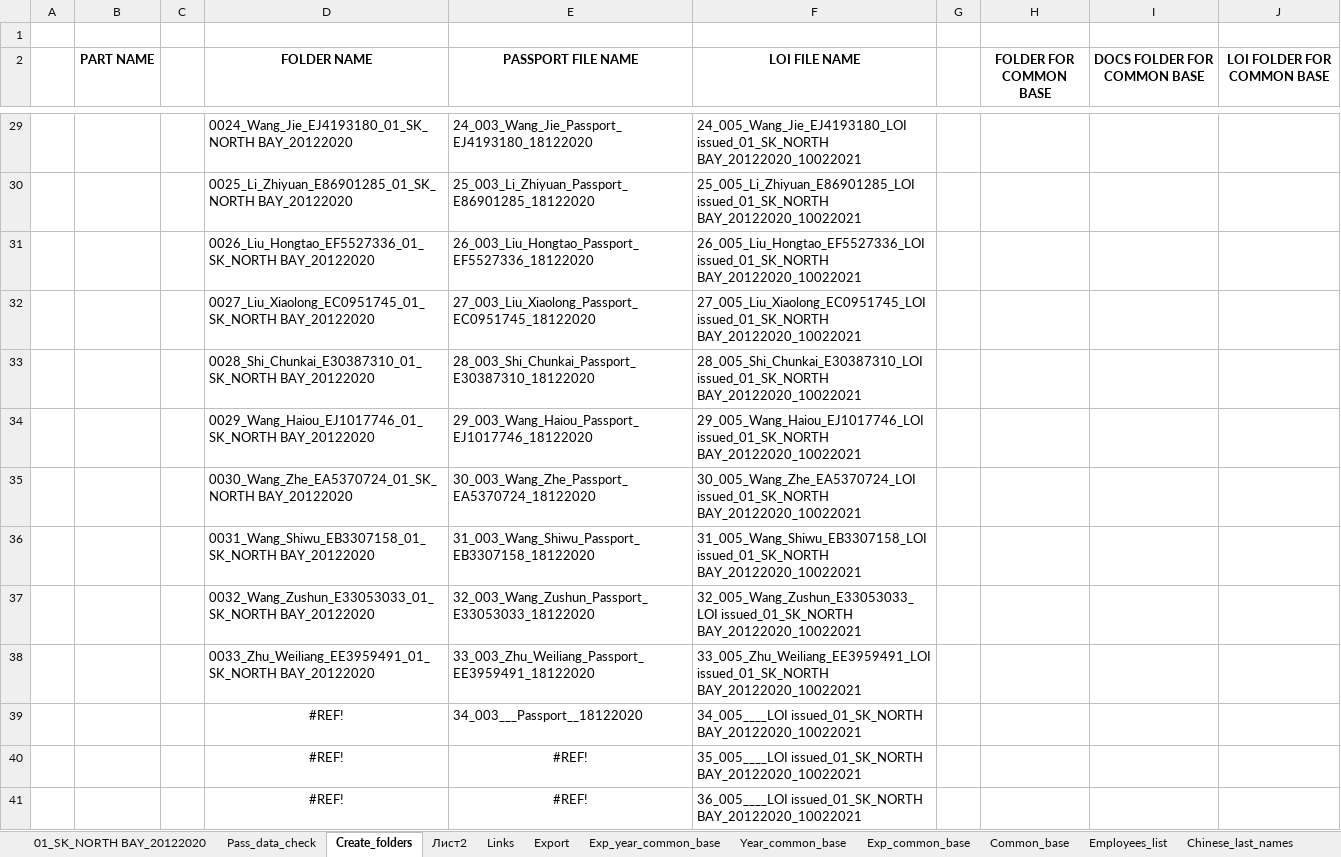
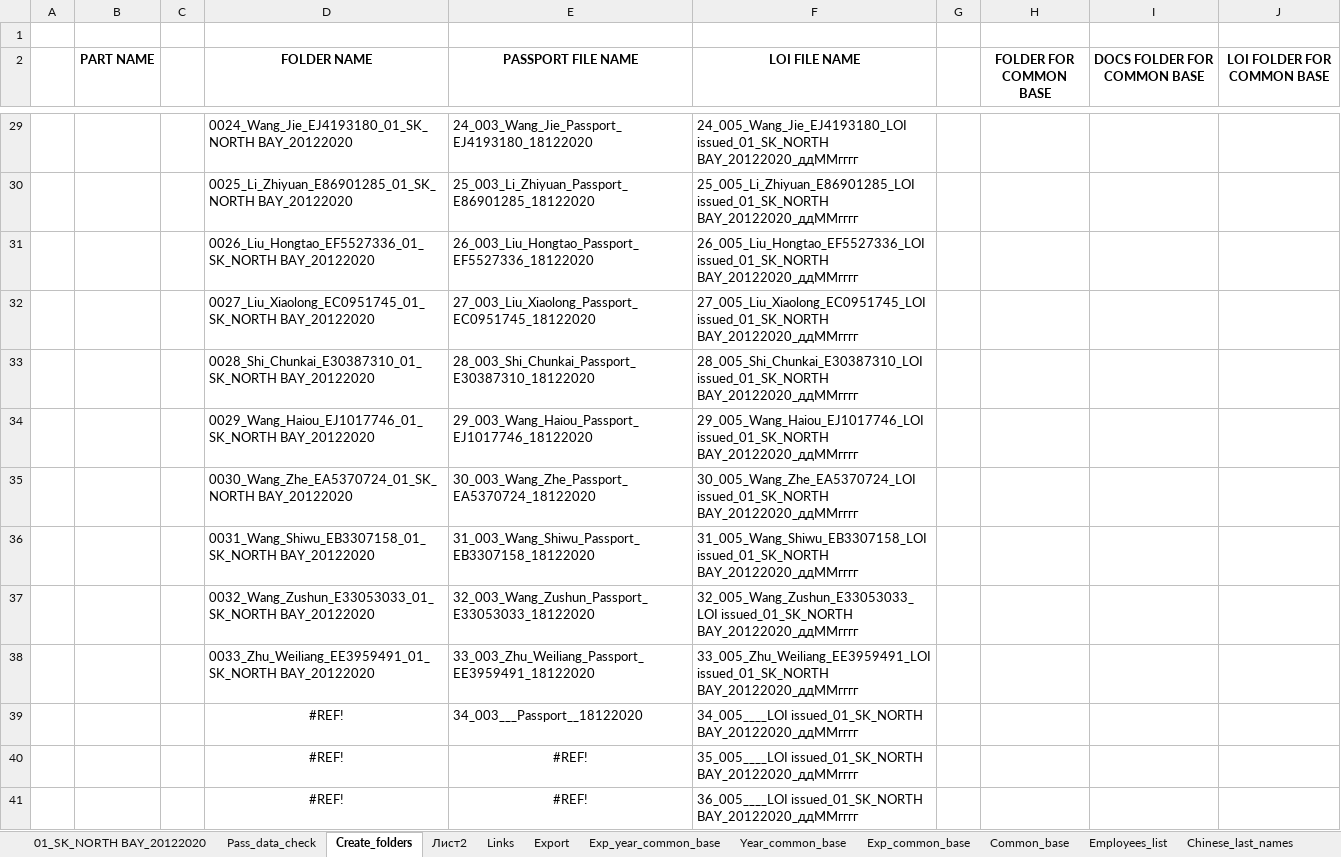
Before and after one commit to CT-Passport/Tables-and-Layouts, an Excel workbook: box/1.xlsx, sheet Create_folders, drawn as a sheet; only a part is shown, gaps mark what is left out; values as stored, in another font and other column widths than the file's, no borders; the diff covers the shown part only; the diff names each change by its address in the sheet, - before the commit and + after, or states it on an @@ line.

```diff
--- a/box/1.xlsx (sheet Create_folders)
+++ b/box/1.xlsx (sheet Create_folders)
-F29 (LOI FILE NAME): 24_005_Wang_Jie_EJ4193180_LOI issued_01_SK_NORTH BAY_20122020_10022021
+F29 (LOI FILE NAME): 24_005_Wang_Jie_EJ4193180_LOI issued_01_SK_NORTH BAY_20122020_ддММгггг
-F30 (LOI FILE NAME): 25_005_Li_Zhiyuan_E86901285_LOI issued_01_SK_NORTH BAY_20122020_10022021
+F30 (LOI FILE NAME): 25_005_Li_Zhiyuan_E86901285_LOI issued_01_SK_NORTH BAY_20122020_ддММгггг
-F31 (LOI FILE NAME): 26_005_Liu_Hongtao_EF5527336_LOI issued_01_SK_NORTH BAY_20122020_10022021
+F31 (LOI FILE NAME): 26_005_Liu_Hongtao_EF5527336_LOI issued_01_SK_NORTH BAY_20122020_ддММгггг
-F32 (LOI FILE NAME): 27_005_Liu_Xiaolong_EC0951745_LOI issued_01_SK_NORTH BAY_20122020_10022021
+F32 (LOI FILE NAME): 27_005_Liu_Xiaolong_EC0951745_LOI issued_01_SK_NORTH BAY_20122020_ддММгггг
-F33 (LOI FILE NAME): 28_005_Shi_Chunkai_E30387310_LOI issued_01_SK_NORTH BAY_20122020_10022021
+F33 (LOI FILE NAME): 28_005_Shi_Chunkai_E30387310_LOI issued_01_SK_NORTH BAY_20122020_ддММгггг
-F34 (LOI FILE NAME): 29_005_Wang_Haiou_EJ1017746_LOI issued_01_SK_NORTH BAY_20122020_10022021
+F34 (LOI FILE NAME): 29_005_Wang_Haiou_EJ1017746_LOI issued_01_SK_NORTH BAY_20122020_ддММгггг
-F35 (LOI FILE NAME): 30_005_Wang_Zhe_EA5370724_LOI issued_01_SK_NORTH BAY_20122020_10022021
+F35 (LOI FILE NAME): 30_005_Wang_Zhe_EA5370724_LOI issued_01_SK_NORTH BAY_20122020_ддММгггг
-F36 (LOI FILE NAME): 31_005_Wang_Shiwu_EB3307158_LOI issued_01_SK_NORTH BAY_20122020_10022021
+F36 (LOI FILE NAME): 31_005_Wang_Shiwu_EB3307158_LOI issued_01_SK_NORTH BAY_20122020_ддММгггг
-F37 (LOI FILE NAME): 32_005_Wang_Zushun_E33053033_LOI issued_01_SK_NORTH BAY_20122020_10022021
+F37 (LOI FILE NAME): 32_005_Wang_Zushun_E33053033_LOI issued_01_SK_NORTH BAY_20122020_ддММгггг
-F38 (LOI FILE NAME): 33_005_Zhu_Weiliang_EE3959491_LOI issued_01_SK_NORTH BAY_20122020_10022021
+F38 (LOI FILE NAME): 33_005_Zhu_Weiliang_EE3959491_LOI issued_01_SK_NORTH BAY_20122020_ддММгггг
-F39 (LOI FILE NAME): 34_005____LOI issued_01_SK_NORTH BAY_20122020_10022021
+F39 (LOI FILE NAME): 34_005____LOI issued_01_SK_NORTH BAY_20122020_ддММгггг
-F40 (LOI FILE NAME): 35_005____LOI issued_01_SK_NORTH BAY_20122020_10022021
+F40 (LOI FILE NAME): 35_005____LOI issued_01_SK_NORTH BAY_20122020_ддММгггг
-F41 (LOI FILE NAME): 36_005____LOI issued_01_SK_NORTH BAY_20122020_10022021
+F41 (LOI FILE NAME): 36_005____LOI issued_01_SK_NORTH BAY_20122020_ддММгггг
```
Also changed, not shown: 65 edited cells elsewhere in this sheet, sheet 01_SK_NORTH BAY_20122020, 4 other files.
